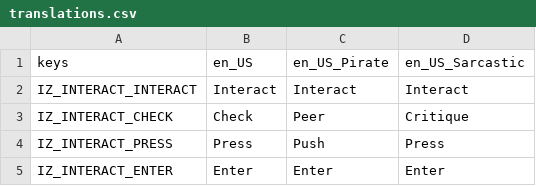
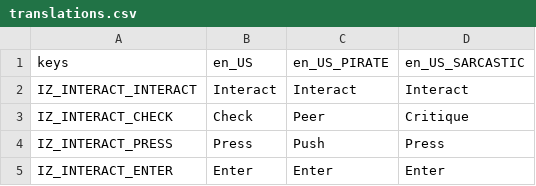
Before and after one commit to Lamby777/PETS-G, a CSV file: pets-gd/i18n/translations.csv, drawn as a sheet; only a part is shown.

```diff
--- a/pets-gd/i18n/translations.csv
+++ b/pets-gd/i18n/translations.csv
@@ -1,2 +1,2 @@
-keys,en_US,en_US_Pirate,en_US_Sarcastic
+keys,en_US,en_US_PIRATE,en_US_SARCASTIC
 IZ_INTERACT_INTERACT,Interact,Interact,Interact
```
Also changed, not shown: 1 other file.
